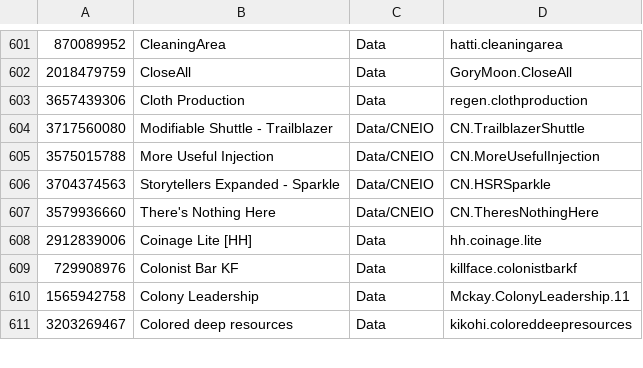
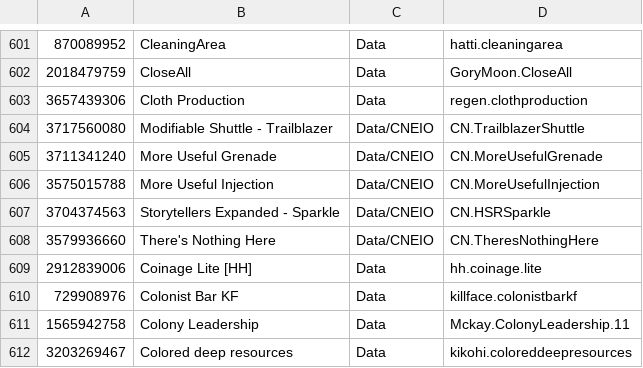
Before and after one commit to RimWorldKorea/RMK, a TSV file: ModList.tsv, drawn as a sheet; only a part is shown, gaps mark what is left out.

Commit message:
More Useful Grenade 추가
#2994

```diff
--- a/ModList.tsv
+++ b/ModList.tsv
@@ -604,2 +604,3 @@
 3717560080	Modifiable Shuttle - Trailblazer	Data/CNEIO	CN.TrailblazerShuttle
+3711341240	More Useful Grenade	Data/CNEIO	CN.MoreUsefulGrenade
 3575015788	More Useful Injection	Data/CNEIO	CN.MoreUsefulInjection
```
Also changed, not shown: 9 other files.
